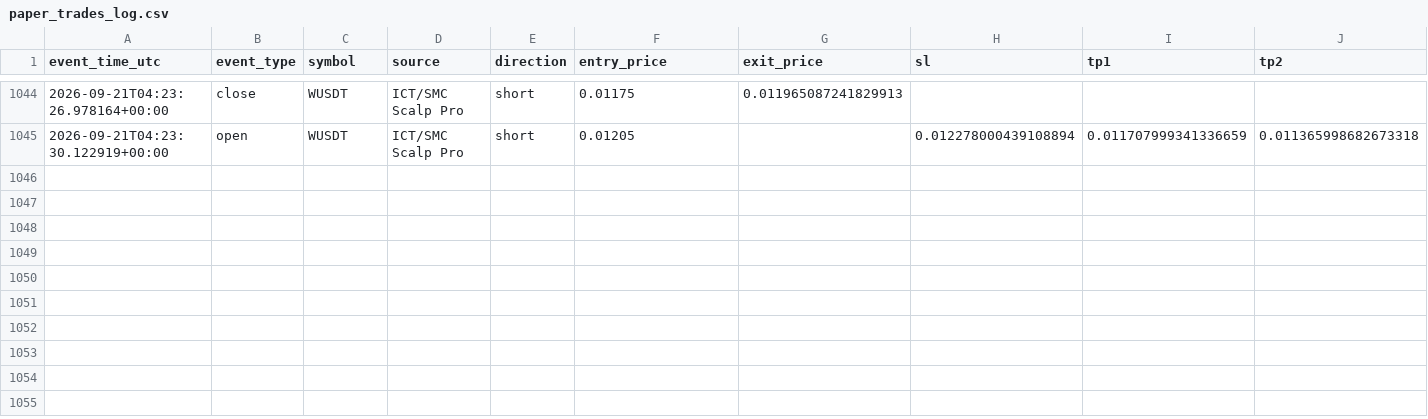
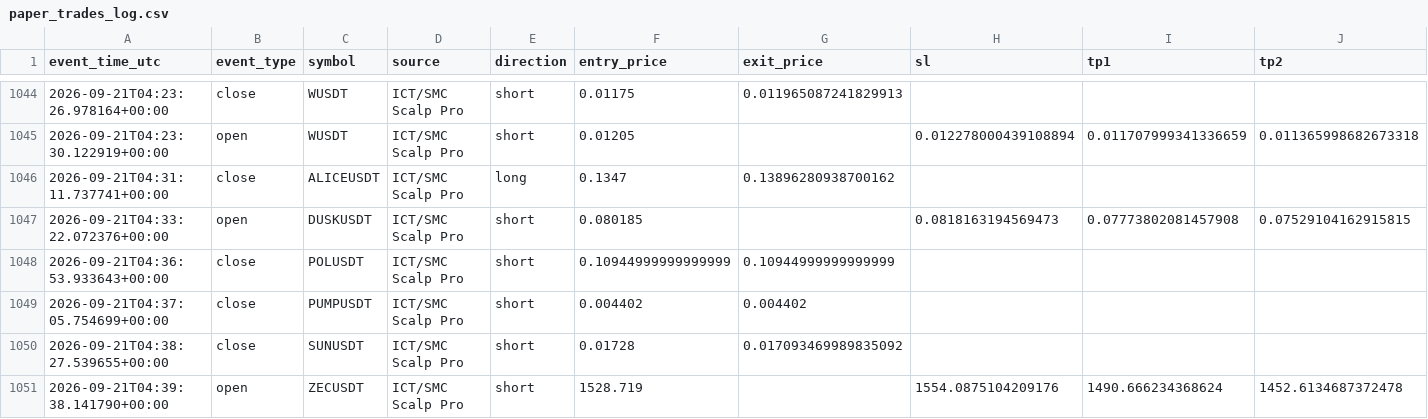
Before and after one commit to amirtorofi-sketch/tabdeal-usdt-live-trading-ready, a CSV file: bot1_live/paper_trades_log.csv, drawn as a sheet; only a part is shown, gaps mark what is left out; rows hold the shown columns only; the diff names each change by its address in the sheet, - before the commit and + after, or states it on an @@ line.

Commit message:
update bot1 state/paper log [skip ci]

```diff
--- a/bot1_live/paper_trades_log.csv
+++ b/bot1_live/paper_trades_log.csv
+row 1046: 2026-09-21T04:31:11.737741+00:00 | close | ALICEUSDT | ICT/SMC Scalp Pro | long | 0.1347 | 0.13896280938700162
+row 1047: 2026-09-21T04:33:22.072376+00:00 | open | DUSKUSDT | ICT/SMC Scalp Pro | short | 0.080185 |  | 0.0818163194569473 | 0.07773802081457908 | 0.07529104162915815
+row 1048: 2026-09-21T04:36:53.933643+00:00 | close | POLUSDT | ICT/SMC Scalp Pro | short | 0.10944999999999999 | 0.10944999999999999
+row 1049: 2026-09-21T04:37:05.754699+00:00 | close | PUMPUSDT | ICT/SMC Scalp Pro | short | 0.004402 | 0.004402
+row 1050: 2026-09-21T04:38:27.539655+00:00 | close | SUNUSDT | ICT/SMC Scalp Pro | short | 0.01728 | 0.017093469989835092
+row 1051: 2026-09-21T04:39:38.141790+00:00 | open | ZECUSDT | ICT/SMC Scalp Pro | short | 1528.719 |  | 1554.0875104209176 | 1490.666234368624 | 1452.6134687372478
```
Also changed, not shown: 1 other file.
